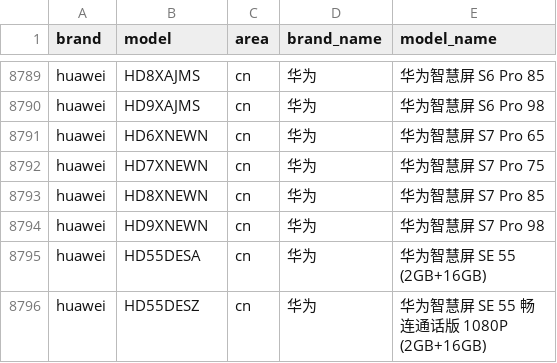
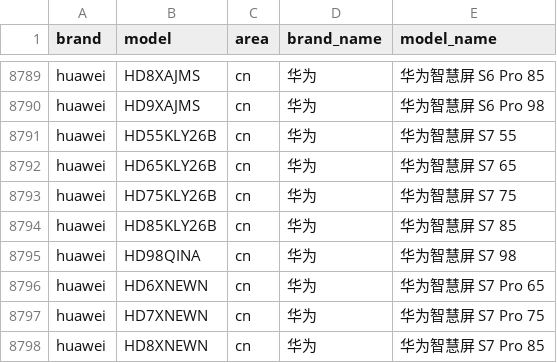
Before and after one commit to ShowMeThe/MobileModels, a CSV file: brand_model.csv, drawn as a sheet; only a part is shown, gaps mark what is left out; the shorter side is filled out with more unchanged rows; the diff names each change by its address in the sheet, - before the commit and + after, or states it on an @@ line.

Commit message:
Sync with MobileModels

```diff
--- a/brand_model.csv
+++ b/brand_model.csv
+row 8791: huawei | HD55KLY26B | cn | 华为 | 华为智慧屏 S7 55
+row 8792: huawei | HD65KLY26B | cn | 华为 | 华为智慧屏 S7 65
+row 8793: huawei | HD75KLY26B | cn | 华为 | 华为智慧屏 S7 75
+row 8794: huawei | HD85KLY26B | cn | 华为 | 华为智慧屏 S7 85
+row 8795: huawei | HD98QINA | cn | 华为 | 华为智慧屏 S7 98
```
Also changed, not shown: 1 other file.
